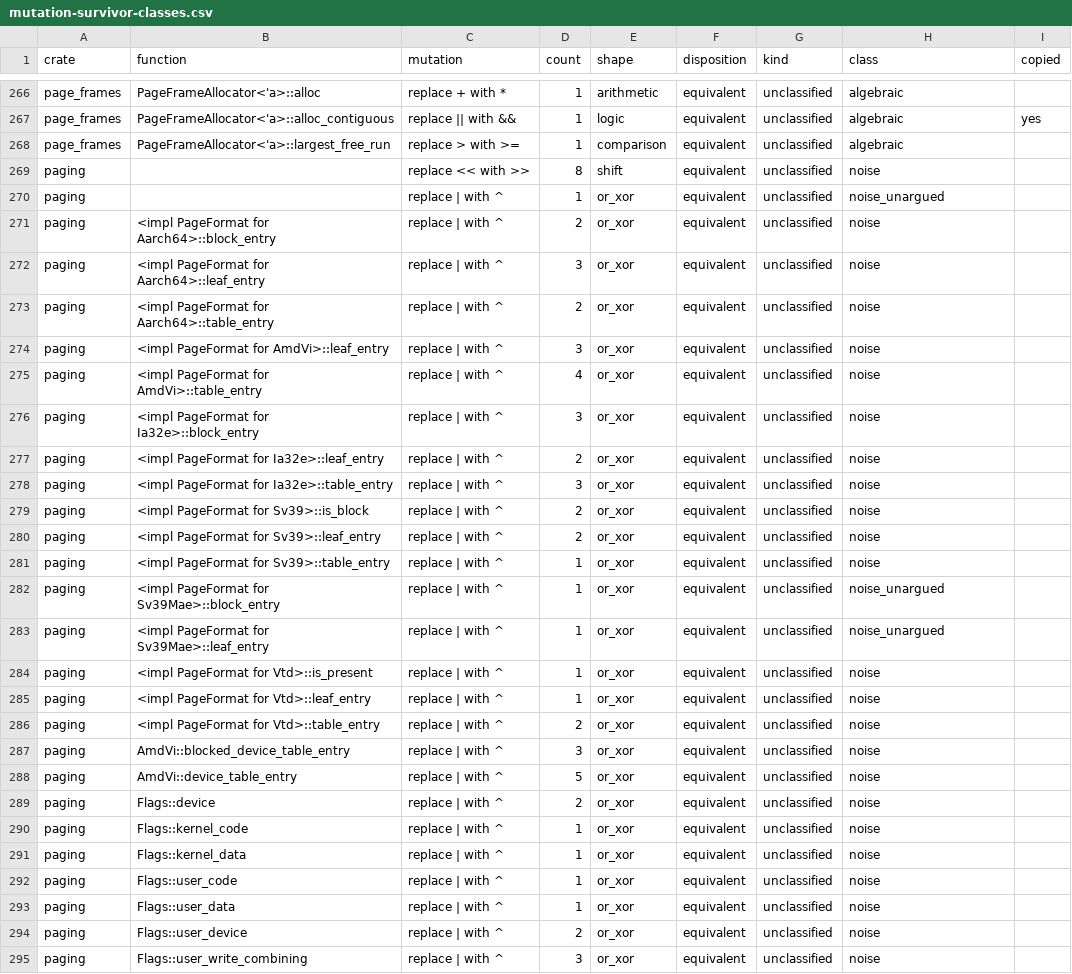
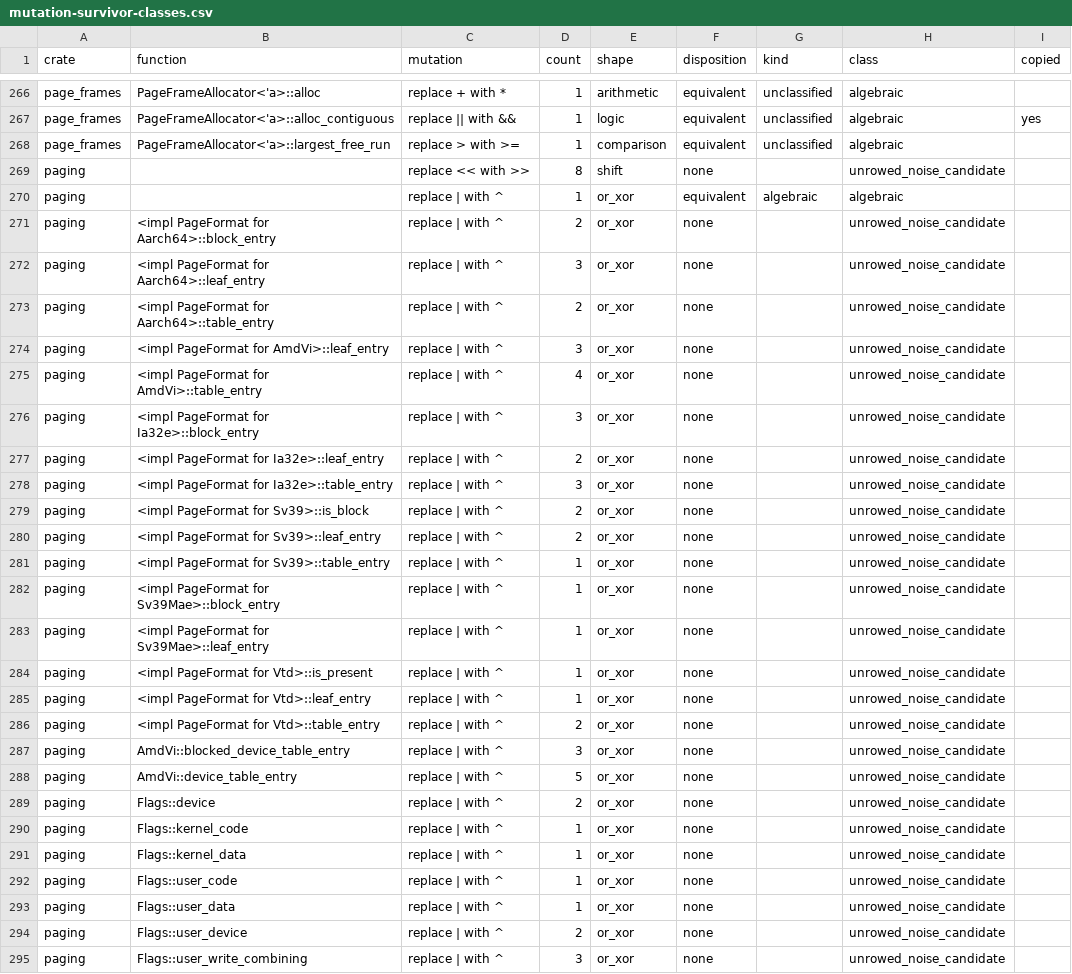
Before and after one commit to nifeos/nife, a CSV file: notes/project-metrics/mutation-survivor-classes.csv, drawn as a sheet; only a part is shown, gaps mark what is left out; the diff covers the shown part only.

```diff
--- a/notes/project-metrics/mutation-survivor-classes.csv
+++ b/notes/project-metrics/mutation-survivor-classes.csv
@@ -268,28 +268,28 @@ page_frames,PageFrameAllocator<'a>::alloc_contiguous,replace || with &&,1,logic,
 page_frames,PageFrameAllocator<'a>::largest_free_run,replace > with >=,1,comparison,equivalent,unclassified,algebraic,
-paging,,replace << with >>,8,shift,equivalent,unclassified,noise,
-paging,,replace | with ^,1,or_xor,equivalent,unclassified,noise_unargued,
-paging,<impl PageFormat for Aarch64>::block_entry,replace | with ^,2,or_xor,equivalent,unclassified,noise,
-paging,<impl PageFormat for Aarch64>::leaf_entry,replace | with ^,3,or_xor,equivalent,unclassified,noise,
-paging,<impl PageFormat for Aarch64>::table_entry,replace | with ^,2,or_xor,equivalent,unclassified,noise,
-paging,<impl PageFormat for AmdVi>::leaf_entry,replace | with ^,3,or_xor,equivalent,unclassified,noise,
-paging,<impl PageFormat for AmdVi>::table_entry,replace | with ^,4,or_xor,equivalent,unclassified,noise,
-paging,<impl PageFormat for Ia32e>::block_entry,replace | with ^,3,or_xor,equivalent,unclassified,noise,
-paging,<impl PageFormat for Ia32e>::leaf_entry,replace | with ^,2,or_xor,equivalent,unclassified,noise,
-paging,<impl PageFormat for Ia32e>::table_entry,replace | with ^,3,or_xor,equivalent,unclassified,noise,
-paging,<impl PageFormat for Sv39>::is_block,replace | with ^,2,or_xor,equivalent,unclassified,noise,
-paging,<impl PageFormat for Sv39>::leaf_entry,replace | with ^,2,or_xor,equivalent,unclassified,noise,
-paging,<impl PageFormat for Sv39>::table_entry,replace | with ^,1,or_xor,equivalent,unclassified,noise,
-paging,<impl PageFormat for Sv39Mae>::block_entry,replace | with ^,1,or_xor,equivalent,unclassified,noise_unargued,
-paging,<impl PageFormat for Sv39Mae>::leaf_entry,replace | with ^,1,or_xor,equivalent,unclassified,noise_unargued,
-paging,<impl PageFormat for Vtd>::is_present,replace | with ^,1,or_xor,equivalent,unclassified,noise,
-paging,<impl PageFormat for Vtd>::leaf_entry,replace | with ^,1,or_xor,equivalent,unclassified,noise,
-paging,<impl PageFormat for Vtd>::table_entry,replace | with ^,2,or_xor,equivalent,unclassified,noise,
-paging,AmdVi::blocked_device_table_entry,replace | with ^,3,or_xor,equivalent,unclassified,noise,
-paging,AmdVi::device_table_entry,replace | with ^,5,or_xor,equivalent,unclassified,noise,
-paging,Flags::device,replace | with ^,2,or_xor,equivalent,unclassified,noise,
-paging,Flags::kernel_code,replace | with ^,1,or_xor,equivalent,unclassified,noise,
-paging,Flags::kernel_data,replace | with ^,1,or_xor,equivalent,unclassified,noise,
-paging,Flags::user_code,replace | with ^,1,or_xor,equivalent,unclassified,noise,
-paging,Flags::user_data,replace | with ^,1,or_xor,equivalent,unclassified,noise,
-paging,Flags::user_device,replace | with ^,2,or_xor,equivalent,unclassified,noise,
-paging,Flags::user_write_combining,replace | with ^,3,or_xor,equivalent,unclassified,noise,
+paging,,replace << with >>,8,shift,none,,unrowed_noise_candidate,
+paging,,replace | with ^,1,or_xor,equivalent,algebraic,algebraic,
+paging,<impl PageFormat for Aarch64>::block_entry,replace | with ^,2,or_xor,none,,unrowed_noise_candidate,
+paging,<impl PageFormat for Aarch64>::leaf_entry,replace | with ^,3,or_xor,none,,unrowed_noise_candidate,
+paging,<impl PageFormat for Aarch64>::table_entry,replace | with ^,2,or_xor,none,,unrowed_noise_candidate,
+paging,<impl PageFormat for AmdVi>::leaf_entry,replace | with ^,3,or_xor,none,,unrowed_noise_candidate,
+paging,<impl PageFormat for AmdVi>::table_entry,replace | with ^,4,or_xor,none,,unrowed_noise_candidate,
+paging,<impl PageFormat for Ia32e>::block_entry,replace | with ^,3,or_xor,none,,unrowed_noise_candidate,
+paging,<impl PageFormat for Ia32e>::leaf_entry,replace | with ^,2,or_xor,none,,unrowed_noise_candidate,
+paging,<impl PageFormat for Ia32e>::table_entry,replace | with ^,3,or_xor,none,,unrowed_noise_candidate,
+paging,<impl PageFormat for Sv39>::is_block,replace | with ^,2,or_xor,none,,unrowed_noise_candidate,
+paging,<impl PageFormat for Sv39>::leaf_entry,replace | with ^,2,or_xor,none,,unrowed_noise_candidate,
+paging,<impl PageFormat for Sv39>::table_entry,replace | with ^,1,or_xor,none,,unrowed_noise_candidate,
+paging,<impl PageFormat for Sv39Mae>::block_entry,replace | with ^,1,or_xor,none,,unrowed_noise_candidate,
+paging,<impl PageFormat for Sv39Mae>::leaf_entry,replace | with ^,1,or_xor,none,,unrowed_noise_candidate,
+paging,<impl PageFormat for Vtd>::is_present,replace | with ^,1,or_xor,none,,unrowed_noise_candidate,
+paging,<impl PageFormat for Vtd>::leaf_entry,replace | with ^,1,or_xor,none,,unrowed_noise_candidate,
+paging,<impl PageFormat for Vtd>::table_entry,replace | with ^,2,or_xor,none,,unrowed_noise_candidate,
+paging,AmdVi::blocked_device_table_entry,replace | with ^,3,or_xor,none,,unrowed_noise_candidate,
+paging,AmdVi::device_table_entry,replace | with ^,5,or_xor,none,,unrowed_noise_candidate,
+paging,Flags::device,replace | with ^,2,or_xor,none,,unrowed_noise_candidate,
+paging,Flags::kernel_code,replace | with ^,1,or_xor,none,,unrowed_noise_candidate,
+paging,Flags::kernel_data,replace | with ^,1,or_xor,none,,unrowed_noise_candidate,
+paging,Flags::user_code,replace | with ^,1,or_xor,none,,unrowed_noise_candidate,
+paging,Flags::user_data,replace | with ^,1,or_xor,none,,unrowed_noise_candidate,
+paging,Flags::user_device,replace | with ^,2,or_xor,none,,unrowed_noise_candidate,
+paging,Flags::user_write_combining,replace | with ^,3,or_xor,none,,unrowed_noise_candidate,
```
Also changed, not shown: 12 edited cells elsewhere in this file, 9 other files.
